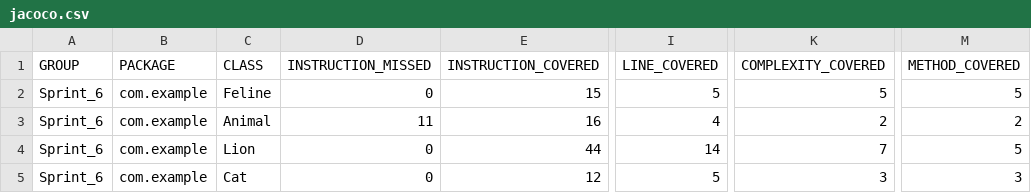
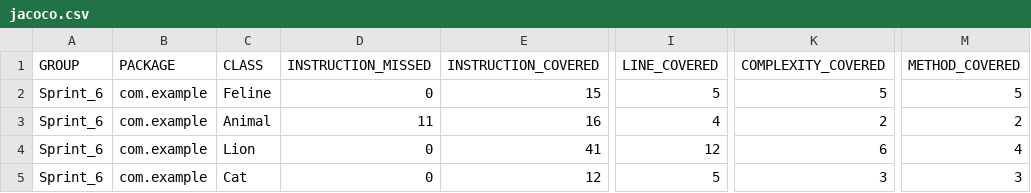
Before and after one commit to DmitriyKnol/qa_java, a CSV file: target/site/jacoco/jacoco.csv, drawn as a sheet; only a part is shown, gaps mark what is left out; the diff names each change by its address in the sheet, - before the commit and + after, or states it on an @@ line.

```diff
--- a/target/site/jacoco/jacoco.csv
+++ b/target/site/jacoco/jacoco.csv
-E4 (INSTRUCTION_COVERED): 44
+E4 (INSTRUCTION_COVERED): 41
-I4 (LINE_COVERED): 14
+I4 (LINE_COVERED): 12
-K4 (COMPLEXITY_COVERED): 7
+K4 (COMPLEXITY_COVERED): 6
-M4 (METHOD_COVERED): 5
+M4 (METHOD_COVERED): 4
```
Also changed, not shown: 10 other files.
